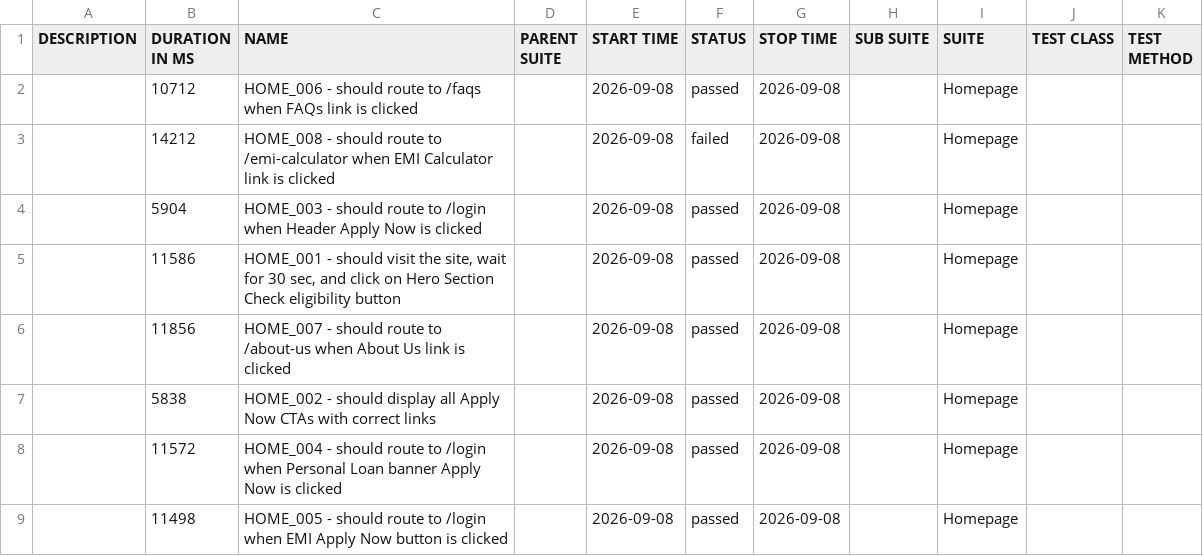
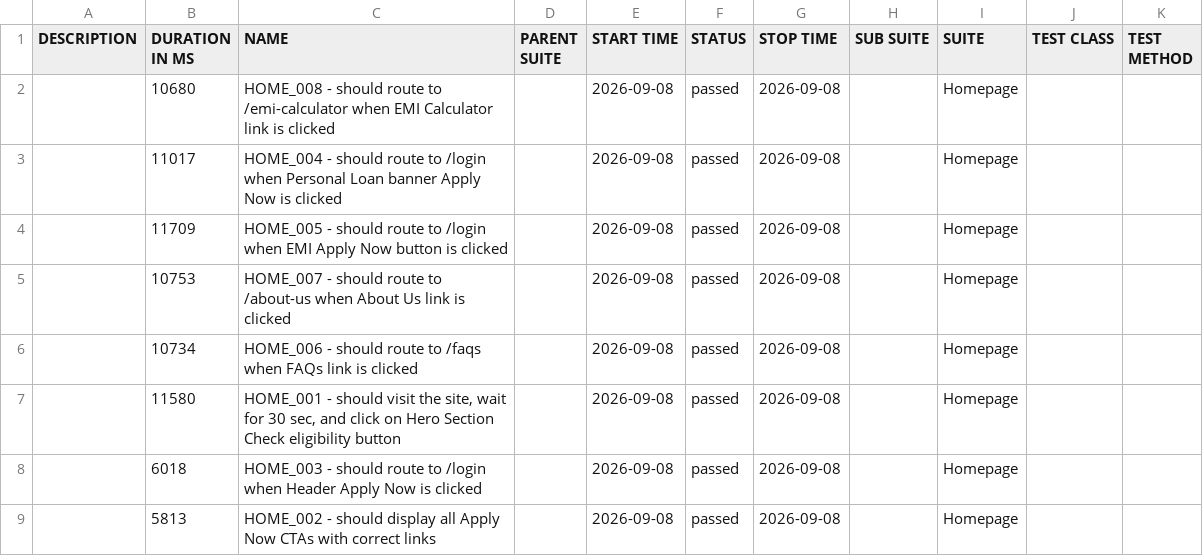
Before and after one commit to Rajat-Shakya/DigitalLandingAutomation-allure-report, a CSV file: data/suites.csv, drawn as a sheet.

```diff
--- a/data/suites.csv
+++ b/data/suites.csv
@@ -1,9 +1,9 @@
 "DESCRIPTION","DURATION IN MS","NAME","PARENT SUITE","START TIME","STATUS","STOP TIME","SUB SUITE","SUITE","TEST CLASS","TEST METHOD"
-"","10712","HOME_006 - should route to /faqs when FAQs link is clicked","","2026-09-08","passed","2026-09-08","","Homepage","",""
-"","14212","HOME_008 - should route to /emi-calculator when EMI Calculator link is clicked","","2026-09-08","failed","2026-09-08","","Homepage","",""
-"","5904","HOME_003 - should route to /login when Header Apply Now is clicked","","2026-09-08","passed","2026-09-08","","Homepage","",""
-"","11586","HOME_001 - should visit the site, wait for 30 sec, and click on Hero Section Check eligibility button","","2026-09-08","passed","2026-09-08","","Homepage","",""
-"","11856","HOME_007 - should route to /about-us when About Us link is clicked","","2026-09-08","passed","2026-09-08","","Homepage","",""
-"","5838","HOME_002 - should display all Apply Now CTAs with correct links","","2026-09-08","passed","2026-09-08","","Homepage","",""
-"","11572","HOME_004 - should route to /login when Personal Loan banner Apply Now is clicked","","2026-09-08","passed","2026-09-08","","Homepage","",""
-"","11498","HOME_005 - should route to /login when EMI Apply Now button is clicked","","2026-09-08","passed","2026-09-08","","Homepage","",""
+"","10680","HOME_008 - should route to /emi-calculator when EMI Calculator link is clicked","","2026-09-08","passed","2026-09-08","","Homepage","",""
+"","11017","HOME_004 - should route to /login when Personal Loan banner Apply Now is clicked","","2026-09-08","passed","2026-09-08","","Homepage","",""
+"","11709","HOME_005 - should route to /login when EMI Apply Now button is clicked","","2026-09-08","passed","2026-09-08","","Homepage","",""
+"","10753","HOME_007 - should route to /about-us when About Us link is clicked","","2026-09-08","passed","2026-09-08","","Homepage","",""
+"","10734","HOME_006 - should route to /faqs when FAQs link is clicked","","2026-09-08","passed","2026-09-08","","Homepage","",""
+"","11580","HOME_001 - should visit the site, wait for 30 sec, and click on Hero Section Check eligibility button","","2026-09-08","passed","2026-09-08","","Homepage","",""
+"","6018","HOME_003 - should route to /login when Header Apply Now is clicked","","2026-09-08","passed","2026-09-08","","Homepage","",""
+"","5813","HOME_002 - should display all Apply Now CTAs with correct links","","2026-09-08","passed","2026-09-08","","Homepage","",""
```
Also changed, not shown: 55 other files.
